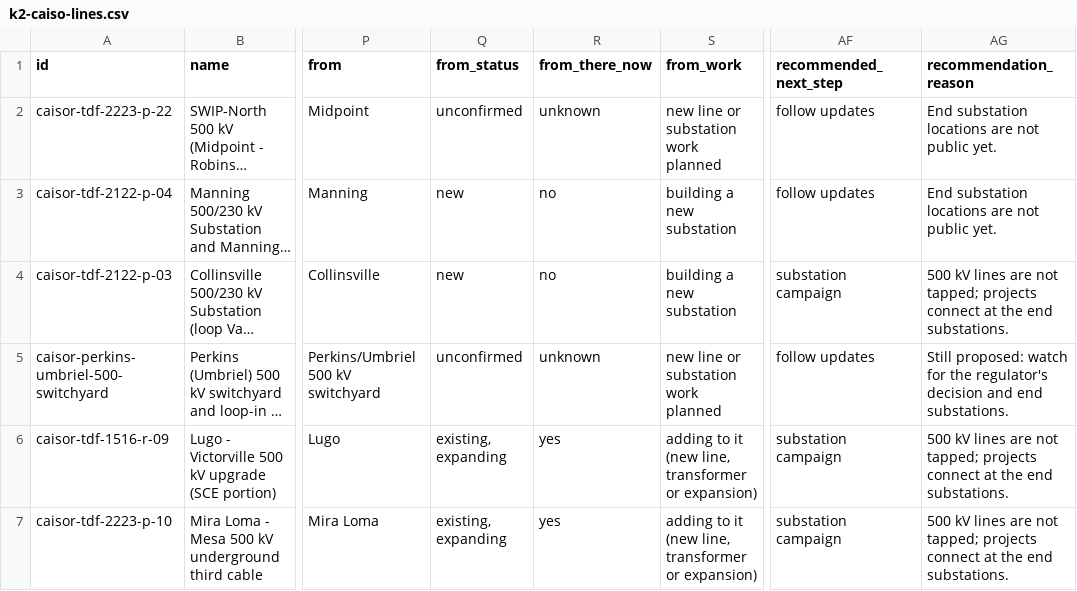
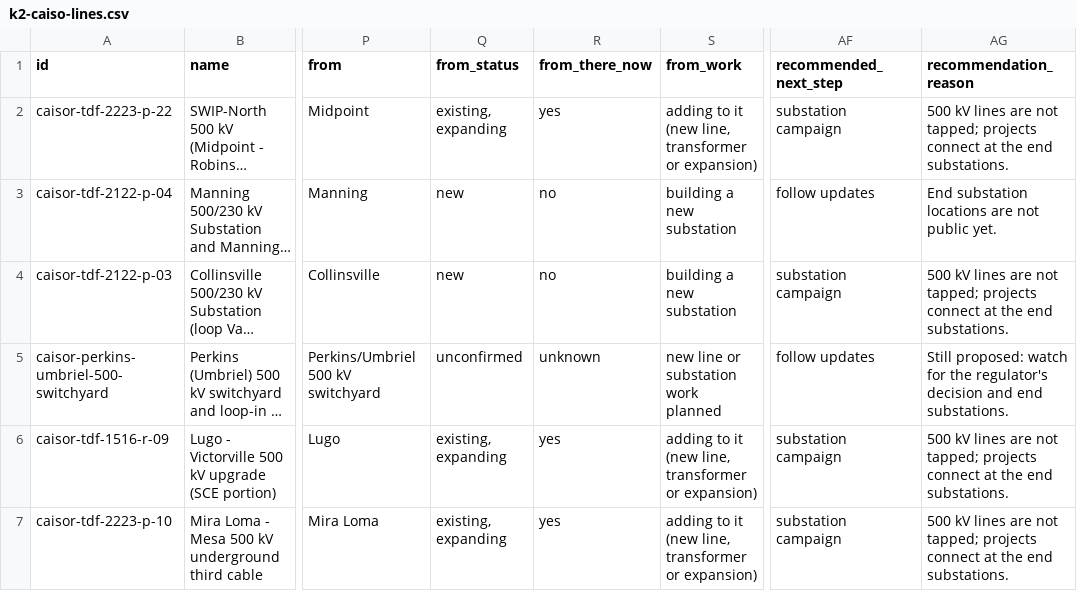
Before and after one commit to jaidensuthar-collab/shinepro-demo, a CSV file: k2-line-watch/web/exports/k2-caiso-lines.csv, drawn as a sheet; only a part is shown, gaps mark what is left out; long unchanged cells end in …; the diff names each change by its address in the sheet, - before the commit and + after, or states it on an @@ line.

```diff
--- a/k2-line-watch/web/exports/k2-caiso-lines.csv
+++ b/k2-line-watch/web/exports/k2-caiso-lines.csv
-Q2 (from_status): unconfirmed
+Q2 (from_status): existing, expanding
-R2 (from_there_now): unknown
+R2 (from_there_now): yes
-S2 (from_work): new line or substation work planned
+S2 (from_work): adding to it (new line, transformer or expansion)
-AF2 (recommended_next_step): follow updates
+AF2 (recommended_next_step): substation campaign
-AG2 (recommendation_reason): End substation locations are not public yet.
+AG2 (recommendation_reason): 500 kV lines are not tapped; projects connect at the end substations.
```
Also changed, not shown: k2-line-watch/web/exports/k2-caiso-substations.csv, 30 other files.
